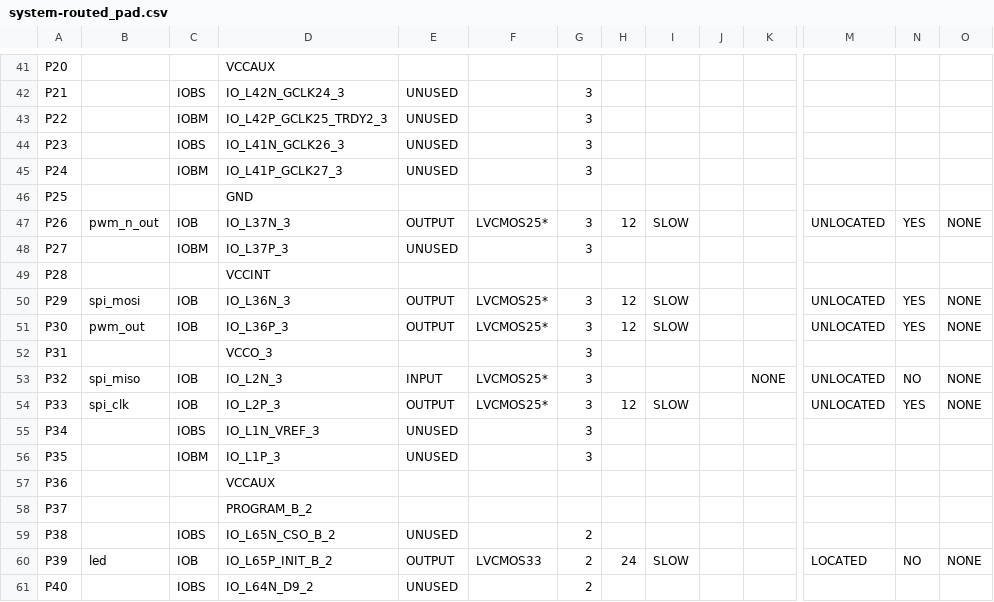
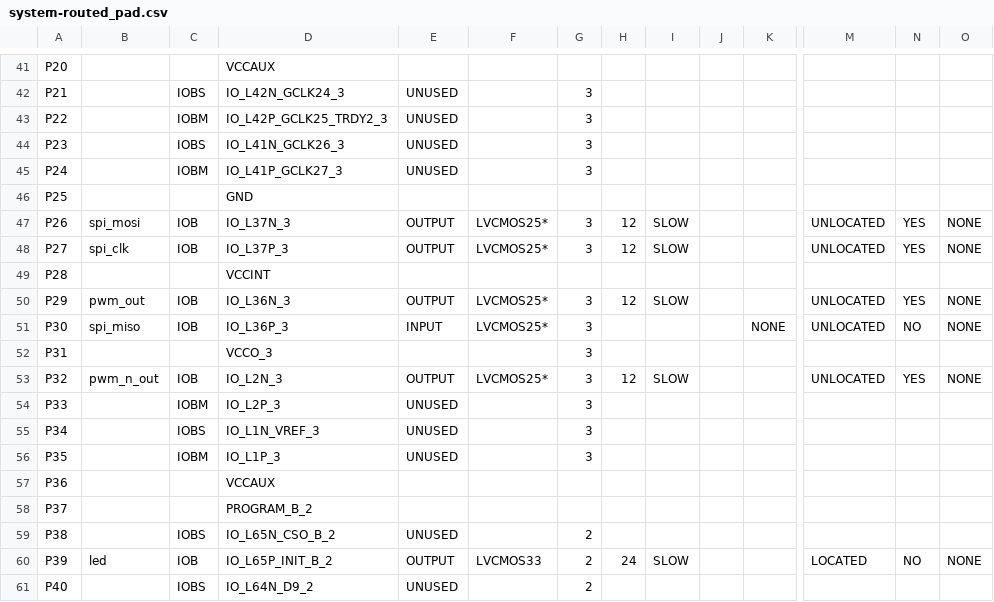
Before and after one commit to n07myn4m3/UNDron, a CSV file: UNDron_matrix_ats/build/system-routed_pad.csv, drawn as a sheet; only a part is shown, gaps mark what is left out; the diff covers the shown part only; the diff names each change by its address in the sheet, - before the commit and + after, or states it on an @@ line.

```diff
--- a/UNDron_matrix_ats/build/system-routed_pad.csv
+++ b/UNDron_matrix_ats/build/system-routed_pad.csv
-B47: pwm_n_out
+B47: spi_mosi
-B48: (empty)
+B48: spi_clk
-C48: IOBM
+C48: IOB
-E48: UNUSED
+E48: OUTPUT
-F48: (empty)
+F48: LVCMOS25*
-H48: (empty)
+H48: 12
-I48: (empty)
+I48: SLOW
-M48: (empty)
+M48: UNLOCATED
-N48: (empty)
+N48: YES
-O48: (empty)
+O48: NONE
-B50: spi_mosi
+B50: pwm_out
-B51: pwm_out
+B51: spi_miso
-E51: OUTPUT
+E51: INPUT
-H51: 12
+H51: (empty)
-I51: SLOW
+I51: (empty)
-K51: (empty)
+K51: NONE
-N51: YES
+N51: NO
-B53: spi_miso
+B53: pwm_n_out
-E53: INPUT
+E53: OUTPUT
-H53: (empty)
+H53: 12
-I53: (empty)
+I53: SLOW
-K53: NONE
+K53: (empty)
-N53: NO
+N53: YES
-B54: spi_clk
+B54: (empty)
-C54: IOB
+C54: IOBM
-E54: OUTPUT
+E54: UNUSED
-F54: LVCMOS25*
+F54: (empty)
-H54: 12
+H54: (empty)
-I54: SLOW
+I54: (empty)
-M54: UNLOCATED
+M54: (empty)
-N54: YES
+N54: (empty)
-O54: NONE
+O54: (empty)
```
Also changed, not shown: 19 edited cells elsewhere in this file, 48 other files.
